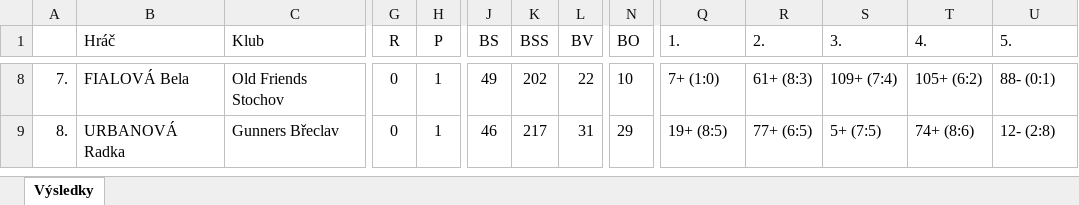
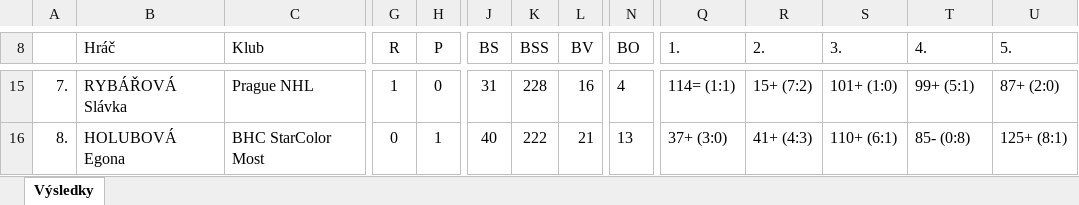
Before and after one commit to dominikfiala/turnaj-sprtec, an Excel workbook: results.xlsx, sheet Výsledky, drawn as a sheet; only a part is shown, gaps mark what is left out; values as stored, in another font and other column widths than the file's, no borders; addresses are those after the commit; the diff covers the shown part only; the diff names each change by its address in the sheet, - before the commit and + after, or states it on an @@ line.

```diff
--- a/results.xlsx (sheet Výsledky)
+++ b/results.xlsx (sheet Výsledky)
-B15 (Hráč): FIALOVÁ Bela
+B15 (Hráč): RYBÁŘOVÁ Slávka
-C15 (Klub): Old Friends Stochov
+C15 (Klub): Prague NHL
-G15 (R): 0
+G15 (R): 1
-H15 (P): 1
+H15 (P): 0
-J15 (BS): 49
+J15 (BS): 31
-K15 (BSS): 202
+K15 (BSS): 228
-L15 (BV): 22
+L15 (BV): 16
-N15 (BO): 10
+N15 (BO): 4
-Q15 (1.): 7+ (1:0)
+Q15 (1.): 114= (1:1)
-R15 (2.): 61+ (8:3)
+R15 (2.): 15+ (7:2)
-S15 (3.): 109+ (7:4)
+S15 (3.): 101+ (1:0)
-T15 (4.): 105+ (6:2)
+T15 (4.): 99+ (5:1)
-U15 (5.): 88- (0:1)
+U15 (5.): 87+ (2:0)
-B16 (Hráč): URBANOVÁ Radka
+B16 (Hráč): HOLUBOVÁ Egona
-C16 (Klub): Gunners Břeclav
+C16 (Klub): BHC StarColor Most
-J16 (BS): 46
+J16 (BS): 40
-K16 (BSS): 217
+K16 (BSS): 222
-L16 (BV): 31
+L16 (BV): 21
-N16 (BO): 29
+N16 (BO): 13
-Q16 (1.): 19+ (8:5)
+Q16 (1.): 37+ (3:0)
-R16 (2.): 77+ (6:5)
+R16 (2.): 41+ (4:3)
-S16 (3.): 5+ (7:5)
+S16 (3.): 110+ (6:1)
-T16 (4.): 74+ (8:6)
+T16 (4.): 85- (0:8)
-U16 (5.): 12- (2:8)
+U16 (5.): 125+ (8:1)
```
Also changed, not shown: 7 added rows, 1470 edited cells and cell formats elsewhere in this sheet, 3 other files.
